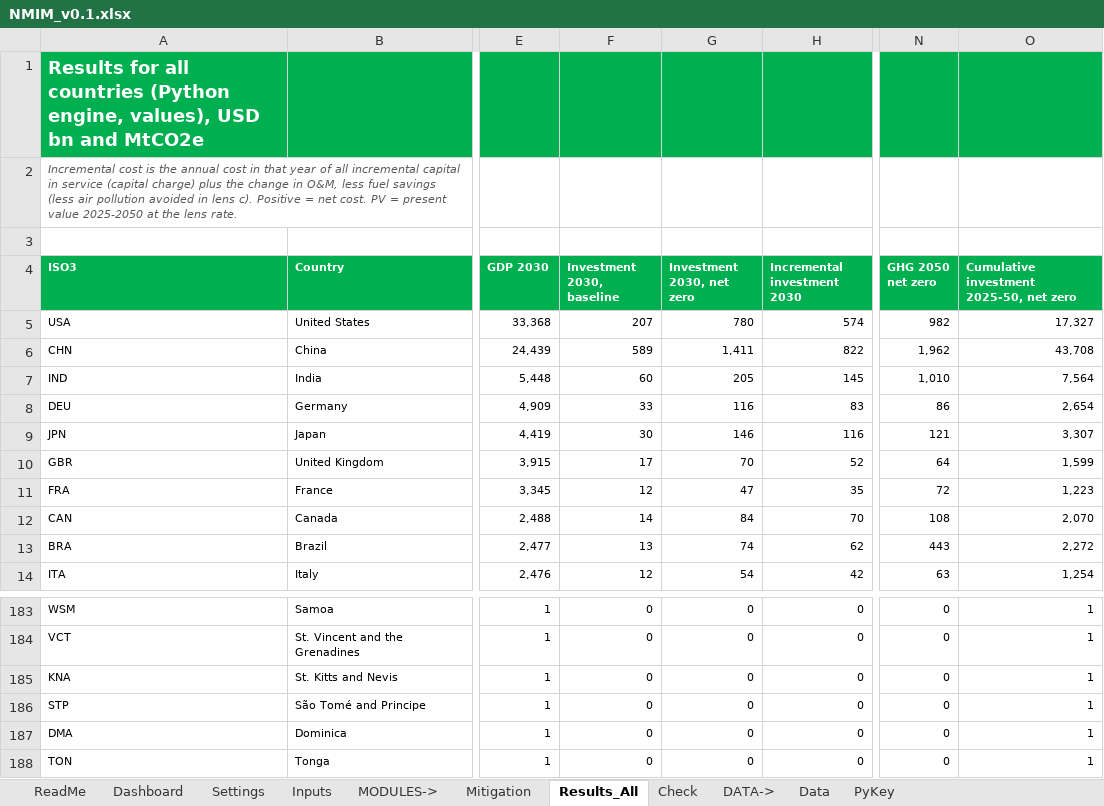
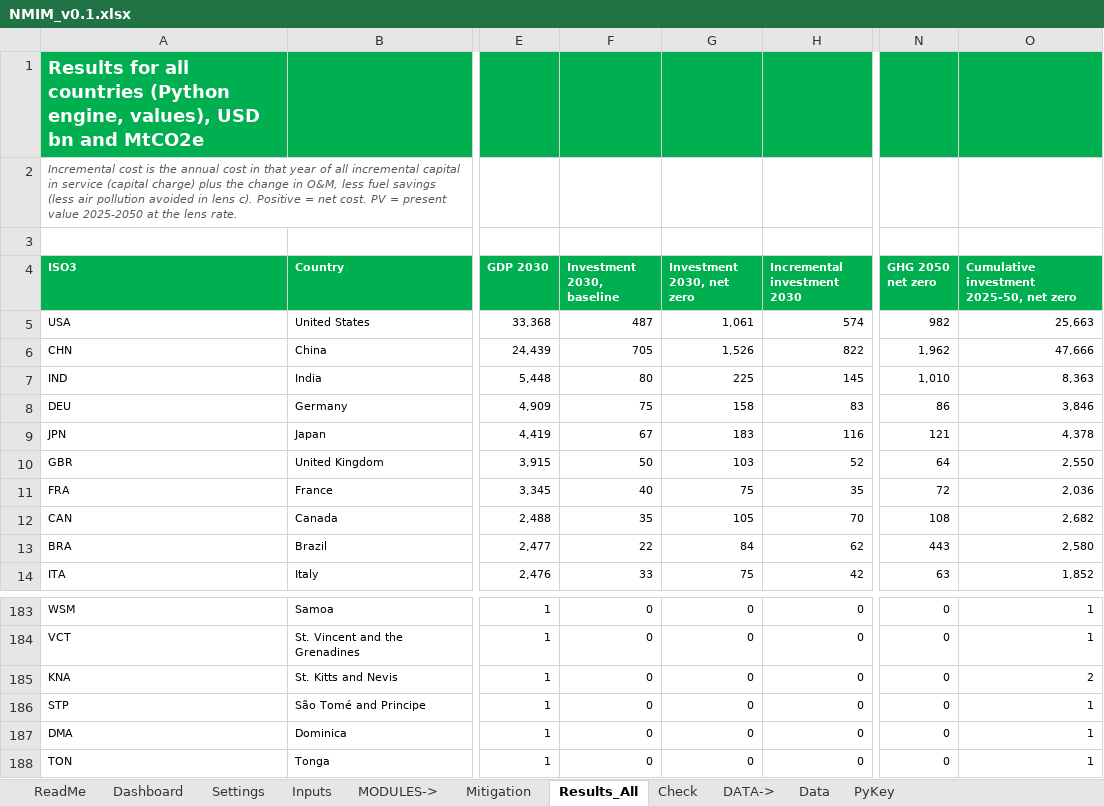
Before and after one commit to cpmodel/new-ai-tools, an Excel workbook: InvestmentNeeds/national_model/NMIM_v0.1.xlsx, sheet Results_All, drawn as a sheet; only a part is shown, gaps mark what is left out; values as stored, in another font and other column widths than the file's, no borders; charts and pictures not drawn; the diff covers the shown part only; the diff names each change by its address in the sheet, - before the commit and + after, or states it on an @@ line.

```diff
--- a/InvestmentNeeds/national_model/NMIM_v0.1.xlsx (sheet Results_All)
+++ b/InvestmentNeeds/national_model/NMIM_v0.1.xlsx (sheet Results_All)
-F5 (Investment 2030, baseline): 207
+F5 (Investment 2030, baseline): 487
-G5 (Investment 2030, net zero): 780
+G5 (Investment 2030, net zero): 1,061
-O5: 17,327
+O5: 25,663
-F6 (Investment 2030, baseline): 589
+F6 (Investment 2030, baseline): 705
-G6 (Investment 2030, net zero): 1,411
+G6 (Investment 2030, net zero): 1,526
-O6: 43,708
+O6: 47,666
-F7 (Investment 2030, baseline): 60
+F7 (Investment 2030, baseline): 80
-G7 (Investment 2030, net zero): 205
+G7 (Investment 2030, net zero): 225
-O7: 7,564
+O7: 8,363
-F8 (Investment 2030, baseline): 33
+F8 (Investment 2030, baseline): 75
-G8 (Investment 2030, net zero): 116
+G8 (Investment 2030, net zero): 158
-O8: 2,654
+O8: 3,846
-F9 (Investment 2030, baseline): 30
+F9 (Investment 2030, baseline): 67
-G9 (Investment 2030, net zero): 146
+G9 (Investment 2030, net zero): 183
-O9: 3,307
+O9: 4,378
-F10 (Investment 2030, baseline): 17
+F10 (Investment 2030, baseline): 50
-G10 (Investment 2030, net zero): 70
+G10 (Investment 2030, net zero): 103
-O10: 1,599
+O10: 2,550
-F11 (Investment 2030, baseline): 12
+F11 (Investment 2030, baseline): 40
-G11 (Investment 2030, net zero): 47
+G11 (Investment 2030, net zero): 75
-O11: 1,223
+O11: 2,036
-F12 (Investment 2030, baseline): 14
+F12 (Investment 2030, baseline): 35
-G12 (Investment 2030, net zero): 84
+G12 (Investment 2030, net zero): 105
-O12: 2,070
+O12: 2,682
-F13 (Investment 2030, baseline): 13
+F13 (Investment 2030, baseline): 22
-G13 (Investment 2030, net zero): 74
+G13 (Investment 2030, net zero): 84
-O13: 2,272
+O13: 2,580
-F14 (Investment 2030, baseline): 12
+F14 (Investment 2030, baseline): 33
-G14 (Investment 2030, net zero): 54
+G14 (Investment 2030, net zero): 75
-O14: 1,254
+O14: 1,852
-O185: 1
+O185: 2
```
Also changed, not shown: 326 edited cells elsewhere in this sheet, sheet PyKey, sheet Mitigation, sheet Inputs, sheet Check, sheet Dashboard, sheet Data, 1 more sheet, formulas that keep their value, charts or pictures, 13 other files.
